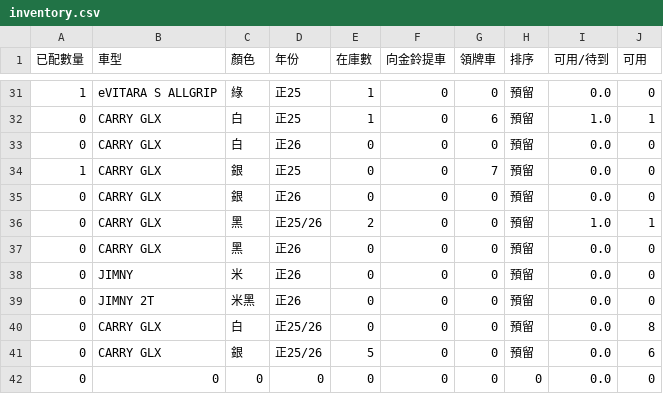
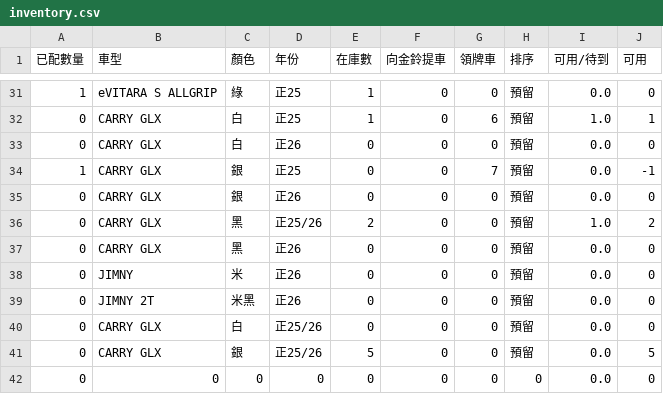
Before and after one commit to subarudms/suzuki-inventory, a CSV file: inventory.csv, drawn as a sheet; only a part is shown, gaps mark what is left out.

Commit message:
Update: 2026-04-30 15:28:36.891942

```diff
--- a/inventory.csv
+++ b/inventory.csv
@@ -33,5 +33,5 @@
 0,CARRY GLX,白,正26,0,0,0,預留,0.0,0
-1,CARRY GLX,銀,正25,0,0,7,預留,0.0,0
+1,CARRY GLX,銀,正25,0,0,7,預留,0.0,-1
 0,CARRY GLX,銀,正26,0,0,0,預留,0.0,0
-0,CARRY GLX,黑,正25/26,2,0,0,預留,1.0,1
+0,CARRY GLX,黑,正25/26,2,0,0,預留,1.0,2
 0,CARRY GLX,黑,正26,0,0,0,預留,0.0,0
@@ -39,4 +39,4 @@
 0,JIMNY 2T,米黑,正26,0,0,0,預留,0.0,0
-0,CARRY GLX,白,正25/26,0,0,0,預留,0.0,8
-0,CARRY GLX,銀,正25/26,5,0,0,預留,0.0,6
+0,CARRY GLX,白,正25/26,0,0,0,預留,0.0,0
+0,CARRY GLX,銀,正25/26,5,0,0,預留,0.0,5
 0,0,0,0,0,0,0,0,0.0,0
```
